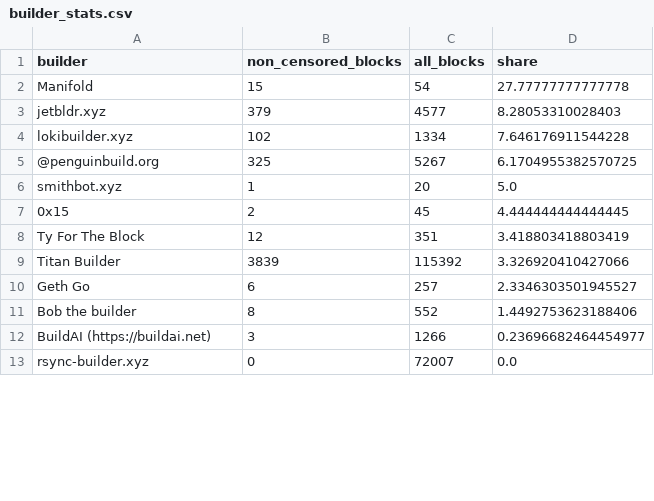
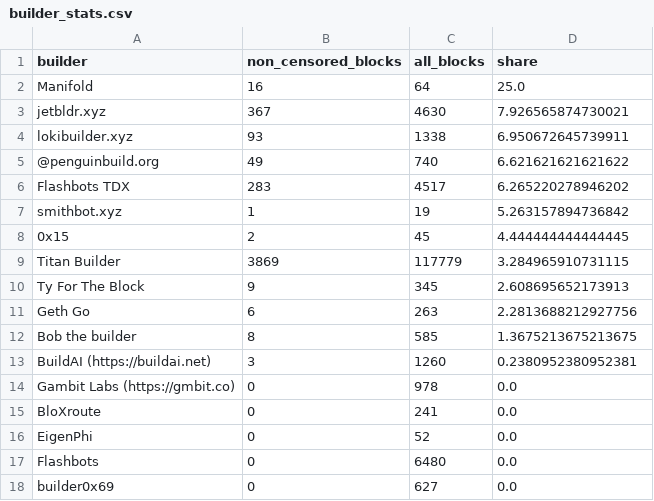
Before and after one commit to nerolation/censorship.pics, a CSV file: data/builder_stats.csv, drawn as a sheet; only a part is shown; the diff covers the shown part only.

```diff
--- a/data/builder_stats.csv
+++ b/data/builder_stats.csv
@@ -1,13 +1,18 @@
 builder,non_censored_blocks,all_blocks,share
-Manifold,15,54,27.77777777777778
-jetbldr.xyz,379,4577,8.28053310028403
-lokibuilder.xyz,102,1334,7.646176911544228
-@penguinbuild.org,325,5267,6.1704955382570725
-smithbot.xyz,1,20,5.0
+Manifold,16,64,25.0
+jetbldr.xyz,367,4630,7.926565874730021
+lokibuilder.xyz,93,1338,6.950672645739911
+@penguinbuild.org,49,740,6.621621621621622
+Flashbots TDX,283,4517,6.265220278946202
+smithbot.xyz,1,19,5.263157894736842
 0x15,2,45,4.444444444444445
-Ty For The Block,12,351,3.418803418803419
-Titan Builder,3839,115392,3.326920410427066
-Geth Go,6,257,2.3346303501945527
-Bob the builder,8,552,1.4492753623188406
-BuildAI (https://buildai.net),3,1266,0.23696682464454977
-rsync-builder.xyz,0,72007,0.0
+Titan Builder,3869,117779,3.284965910731115
+Ty For The Block,9,345,2.608695652173913
+Geth Go,6,263,2.2813688212927756
+Bob the builder,8,585,1.3675213675213675
+BuildAI (https://buildai.net),3,1260,0.2380952380952381
+Gambit Labs (https://gmbit.co),0,978,0.0
+BloXroute,0,241,0.0
+EigenPhi,0,52,0.0
+Flashbots,0,6480,0.0
+builder0x69,0,627,0.0
```
Also changed, not shown: 7 added rows, 11 removed rows, 2 moved rows and 11 edited cells elsewhere in this file, data/builder_censorship_share.csv, data/censorship_stats.csv, 4 other files.
